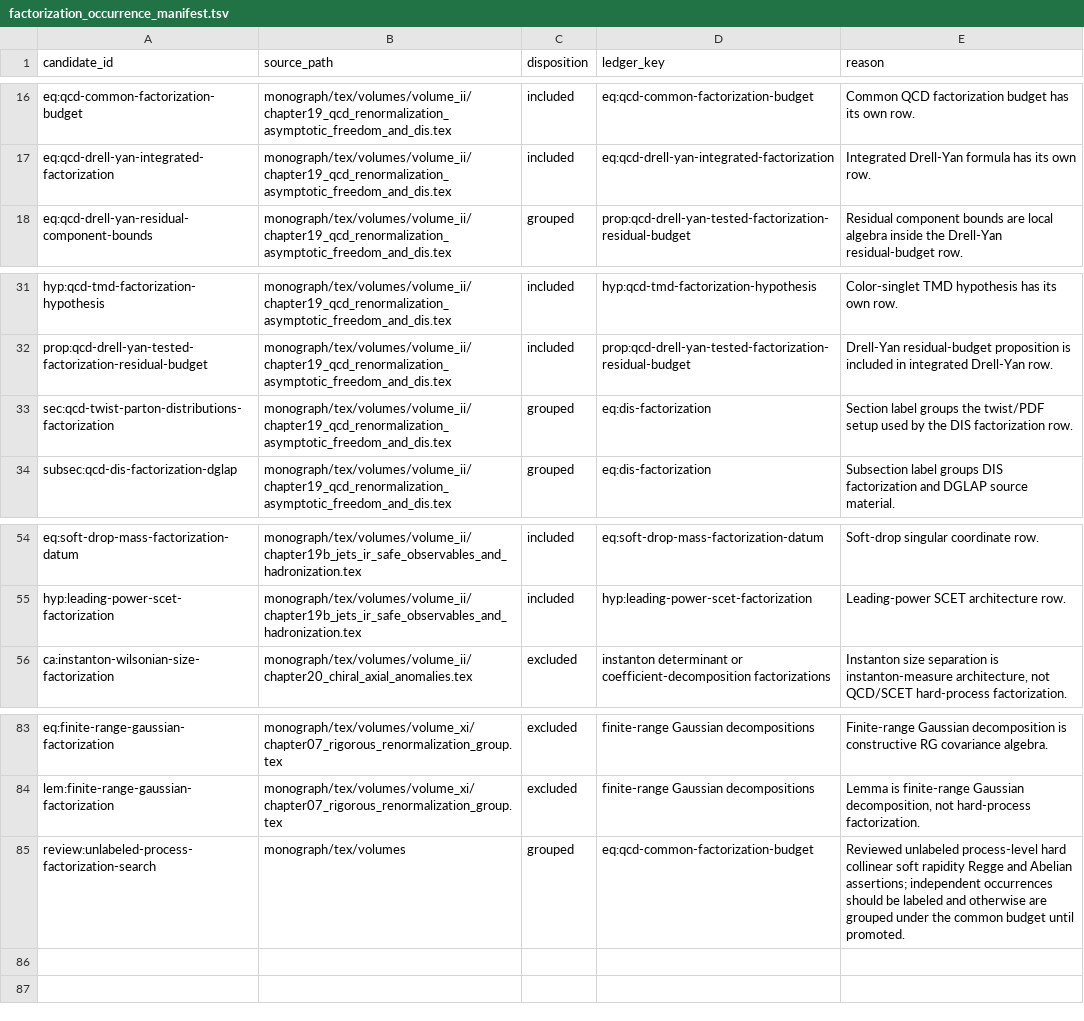
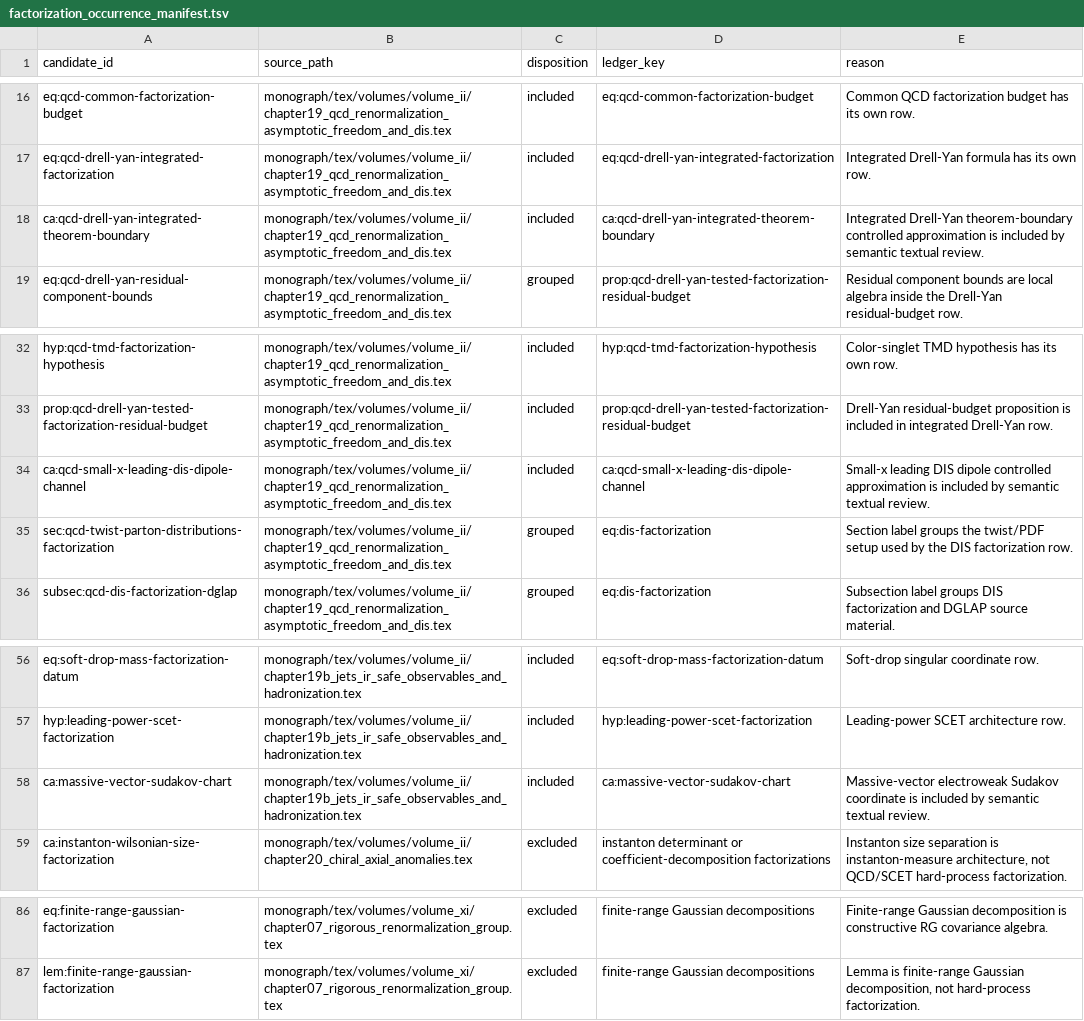
Before and after one commit to arivero/QFTbook, a TSV file: planning/factorization_occurrence_manifest.tsv, drawn as a sheet; only a part is shown, gaps mark what is left out; removed rows and columns are numbered as before the commit, all else as after; the diff names each change by its address in the sheet, - before the commit and + after, or states it on an @@ line.

Commit message:
Add semantic factorization occurrence audit

```diff
--- a/planning/factorization_occurrence_manifest.tsv
+++ b/planning/factorization_occurrence_manifest.tsv
+row 18: ca:qcd-drell-yan-integrated-theorem-boundary | monograph/tex/volumes/volume_ii/chapter19_qcd_renormalization_asymptotic_freedom_and_dis.tex | included | ca:qcd-drell-yan-integrated-theorem-boundary | Integrated Drell-Yan theorem-boundary controlled approximation is included by semantic textual review.
+row 34: ca:qcd-small-x-leading-dis-dipole-channel | monograph/tex/volumes/volume_ii/chapter19_qcd_renormalization_asymptotic_freedom_and_dis.tex | included | ca:qcd-small-x-leading-dis-dipole-channel | Small-x leading DIS dipole controlled approximation is included by semantic textual review.
+row 58: ca:massive-vector-sudakov-chart | monograph/tex/volumes/volume_ii/chapter19b_jets_ir_safe_observables_and_hadronization.tex | included | ca:massive-vector-sudakov-chart | Massive-vector electroweak Sudakov coordinate is included by semantic textual review.
-row 85: review:unlabeled-process-factorization-search | monograph/tex/volumes | grouped | eq:qcd-common-factorization-budget | Reviewed unlabeled process-level hard collinear soft rapidity Regge and Abelian assertions; independent occurrences should be labeled and otherwise are grouped under the common budget until promoted.
```
Also changed, not shown: 6 other files.
